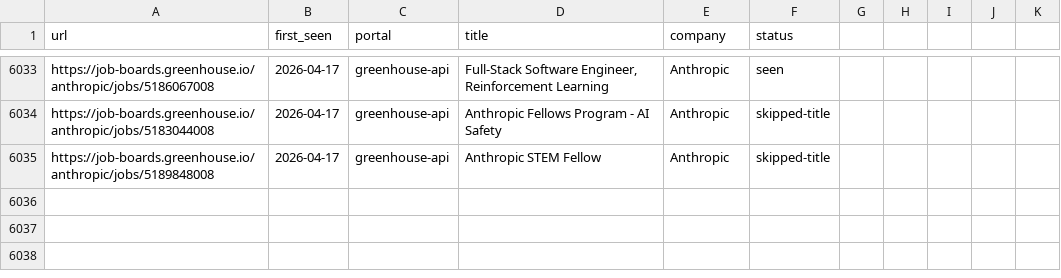
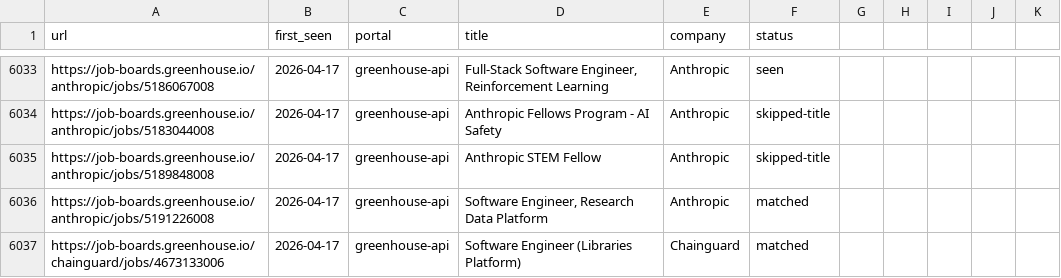
Before and after one commit to kcirtapfromspace/career-ops, a TSV file: data/scan-history.tsv, drawn as a sheet; only a part is shown, gaps mark what is left out; the diff names each change by its address in the sheet, - before the commit and + after, or states it on an @@ line.

```diff
--- a/data/scan-history.tsv
+++ b/data/scan-history.tsv
+row 6036: https://job-boards.greenhouse.io/anthropic/jobs/5191226008 | 2026-04-17 | greenhouse-api | Software Engineer, Research Data Platform | Anthropic | matched
+row 6037: https://job-boards.greenhouse.io/chainguard/jobs/4673133006 | 2026-04-17 | greenhouse-api | Software Engineer (Libraries Platform) | Chainguard | matched
```
Also changed, not shown: 2 other files.
